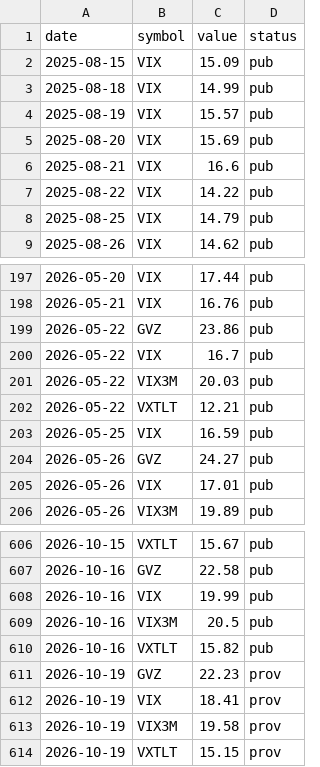
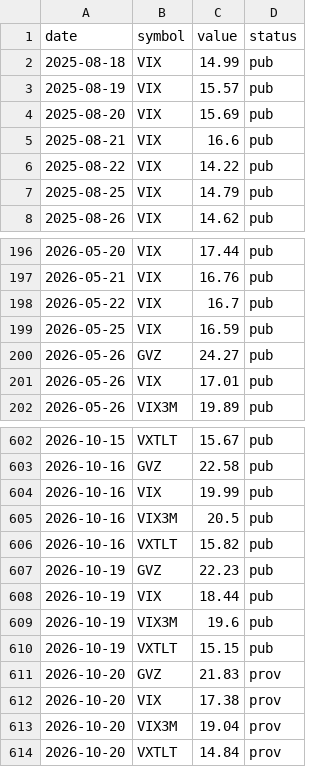
Before and after one commit to samedame/shadow_bot, a CSV file: data/indices.csv, drawn as a sheet; only a part is shown, gaps mark what is left out.

```diff
--- a/data/indices.csv
+++ b/data/indices.csv
@@ -1,3 +1,2 @@
 date,symbol,value,status
-2025-08-15,VIX,15.09,pub
 2025-08-18,VIX,14.99,pub
@@ -198,6 +197,3 @@ date,symbol,value,status
 2026-05-21,VIX,16.76,pub
-2026-05-22,GVZ,23.86,pub
 2026-05-22,VIX,16.7,pub
-2026-05-22,VIX3M,20.03,pub
-2026-05-22,VXTLT,12.21,pub
 2026-05-25,VIX,16.59,pub
@@ -610,5 +606,9 @@ date,symbol,value,status
 2026-10-16,VXTLT,15.82,pub
-2026-10-19,GVZ,22.23,prov
-2026-10-19,VIX,18.41,prov
-2026-10-19,VIX3M,19.58,prov
-2026-10-19,VXTLT,15.15,prov
+2026-10-19,GVZ,22.23,pub
+2026-10-19,VIX,18.44,pub
+2026-10-19,VIX3M,19.6,pub
+2026-10-19,VXTLT,15.15,pub
+2026-10-20,GVZ,21.83,prov
+2026-10-20,VIX,17.38,prov
+2026-10-20,VIX3M,19.04,prov
+2026-10-20,VXTLT,14.84,prov
```
Also changed, not shown: data/closes.csv, data/tbill.csv, 5 other files.
